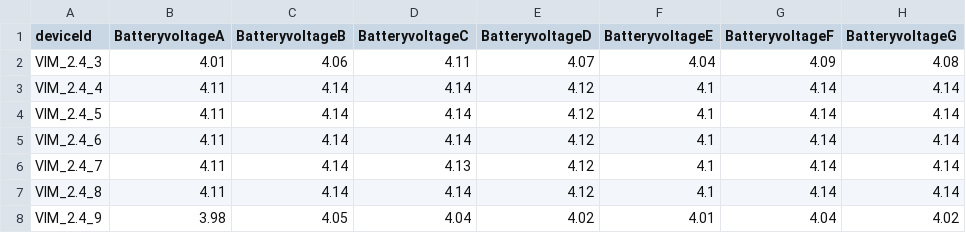
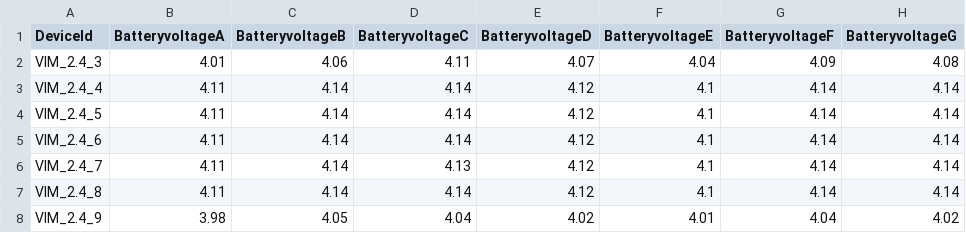
Before and after one commit to rohit181099/data-visualisation, a CSV file: companydata.csv, drawn as a sheet; only a part is shown; the diff names each change by its address in the sheet, - before the commit and + after, or states it on an @@ line.

```diff
--- a/companydata.csv
+++ b/companydata.csv
-A1: deviceId
+A1: DeviceId
```
Also changed, not shown: dataset.csv, datasetnew.csv, 10 other files.
